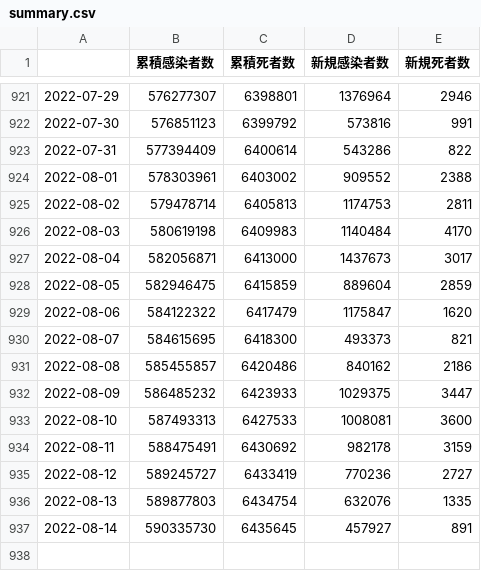
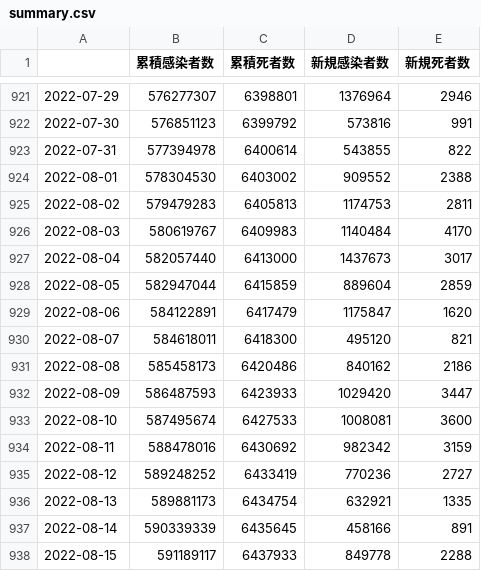
Before and after one commit to AnnaNishino/data-studio, a CSV file: data/summary.csv, drawn as a sheet; only a part is shown, gaps mark what is left out.

```diff
--- a/data/summary.csv
+++ b/data/summary.csv
@@ -922,16 +922,17 @@
 2022-07-30,576851123,6399792,573816,991
-2022-07-31,577394409,6400614,543286,822
-2022-08-01,578303961,6403002,909552,2388
-2022-08-02,579478714,6405813,1174753,2811
-2022-08-03,580619198,6409983,1140484,4170
-2022-08-04,582056871,6413000,1437673,3017
-2022-08-05,582946475,6415859,889604,2859
-2022-08-06,584122322,6417479,1175847,1620
-2022-08-07,584615695,6418300,493373,821
-2022-08-08,585455857,6420486,840162,2186
-2022-08-09,586485232,6423933,1029375,3447
-2022-08-10,587493313,6427533,1008081,3600
-2022-08-11,588475491,6430692,982178,3159
-2022-08-12,589245727,6433419,770236,2727
-2022-08-13,589877803,6434754,632076,1335
-2022-08-14,590335730,6435645,457927,891
+2022-07-31,577394978,6400614,543855,822
+2022-08-01,578304530,6403002,909552,2388
+2022-08-02,579479283,6405813,1174753,2811
+2022-08-03,580619767,6409983,1140484,4170
+2022-08-04,582057440,6413000,1437673,3017
+2022-08-05,582947044,6415859,889604,2859
+2022-08-06,584122891,6417479,1175847,1620
+2022-08-07,584618011,6418300,495120,821
+2022-08-08,585458173,6420486,840162,2186
+2022-08-09,586487593,6423933,1029420,3447
+2022-08-10,587495674,6427533,1008081,3600
+2022-08-11,588478016,6430692,982342,3159
+2022-08-12,589248252,6433419,770236,2727
+2022-08-13,589881173,6434754,632921,1335
+2022-08-14,590339339,6435645,458166,891
+2022-08-15,591189117,6437933,849778,2288
```
Also changed, not shown: data/daily_card.csv, data/deaths.csv, 5 other files.
